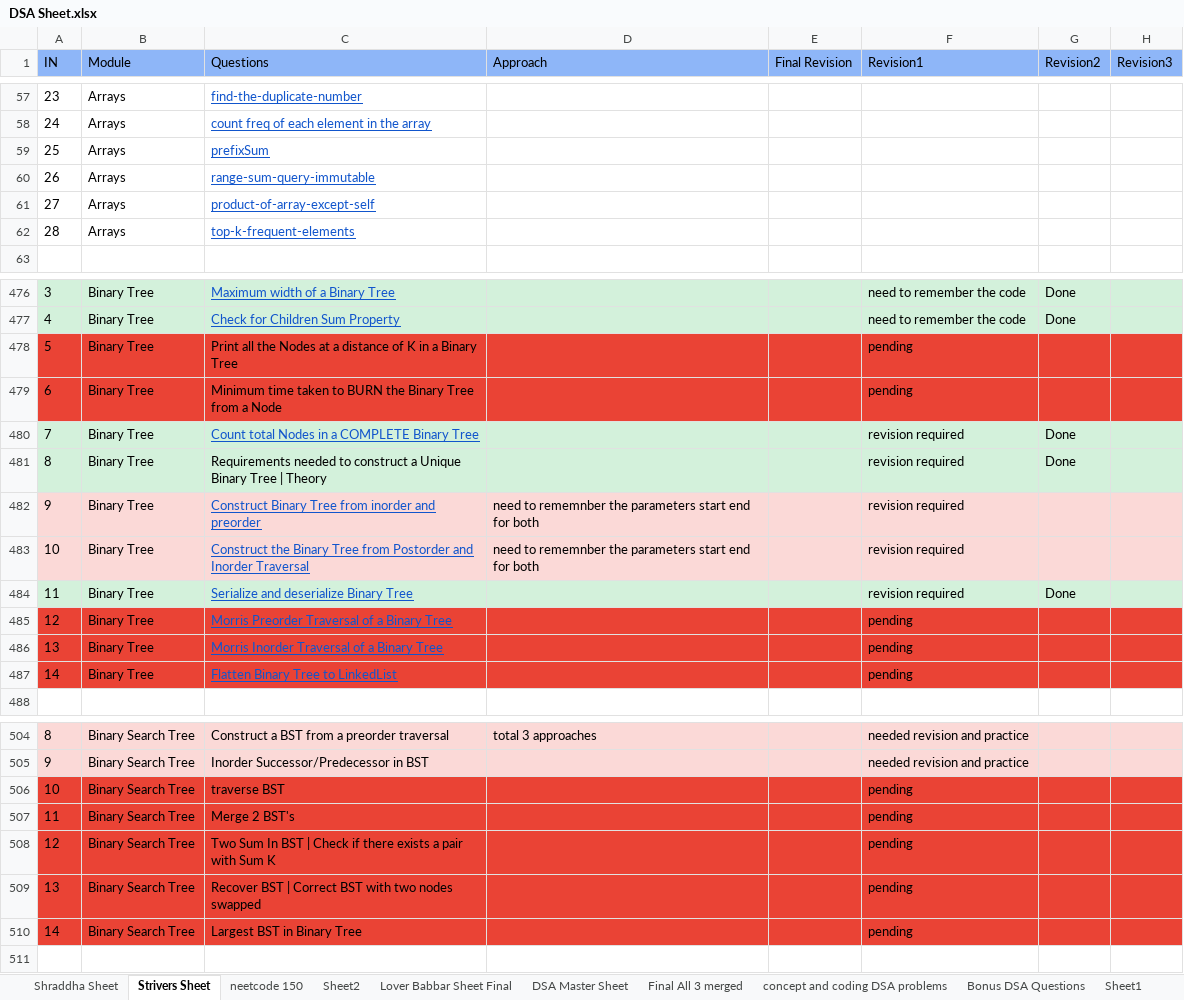
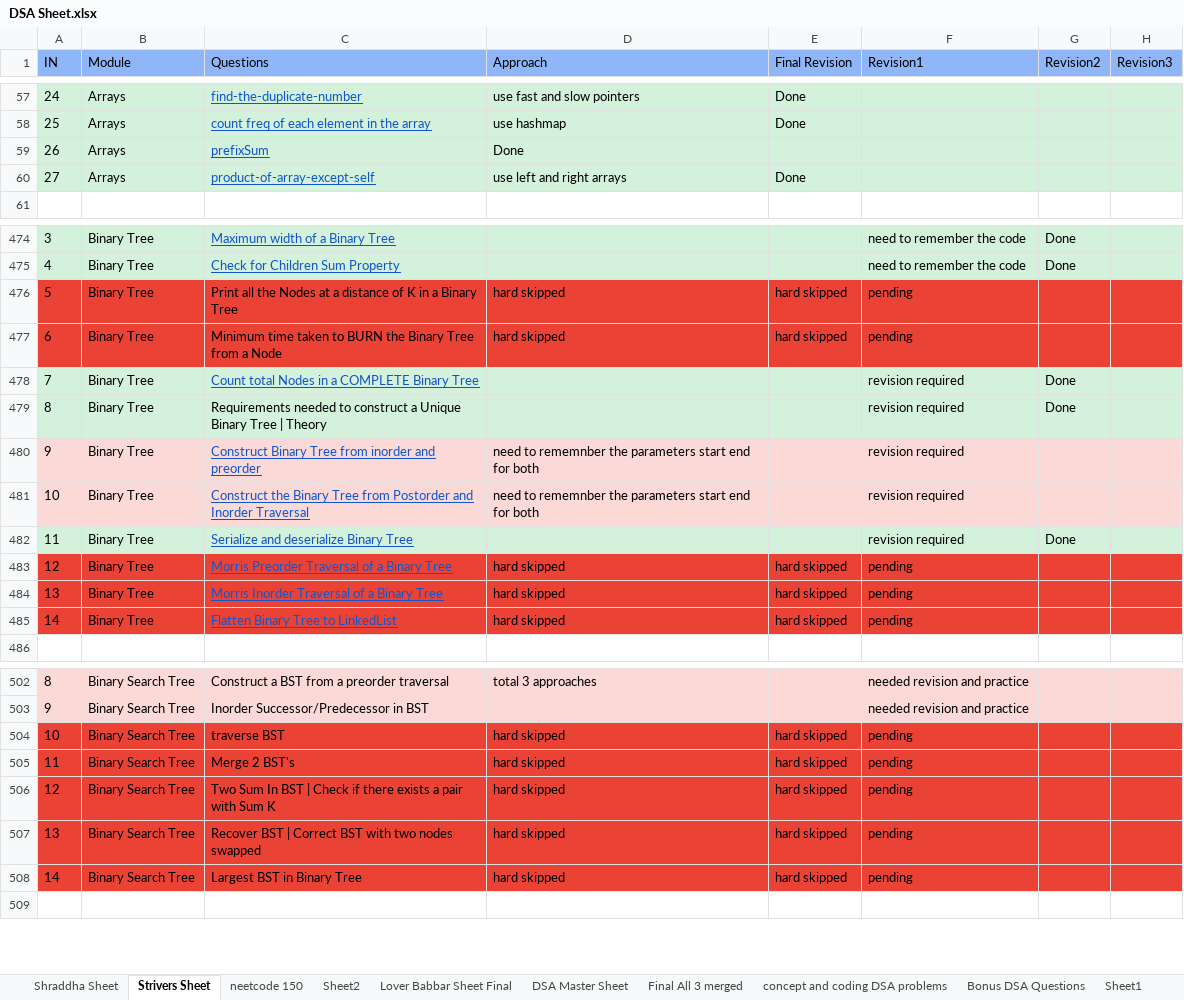
Before and after one commit to ronakvp1998/DSA, an Excel workbook: DSA Sheet.xlsx, sheet Strivers Sheet, drawn as a sheet; only a part is shown, gaps mark what is left out; values as stored, in another font and other column widths than the file's, no borders; table styles not drawn; removed rows and columns are numbered as before the commit, all else as after; the diff covers the shown part only; the diff names each change by its address in the sheet, - before the commit and + after, or states it on an @@ line.

```diff
--- a/DSA Sheet.xlsx (sheet Strivers Sheet)
+++ b/DSA Sheet.xlsx (sheet Strivers Sheet)
-A57 (IN): 23
+A57 (IN): 24
-A57:H59 fill: none
+A57:H59 fill: #D3F1DB
-D57 (Approach): (empty)
+D57 (Approach): use fast and slow pointers
-E57:E58 (Final Revision): (empty)
+E57:E58 (Final Revision): Done
-A58 (IN): 24
+A58 (IN): 25
-D58 (Approach): (empty)
+D58 (Approach): use hashmap
-A59 (IN): 25
+A59 (IN): 26
-D59 (Approach): (empty)
+D59 (Approach): Done
-row 60: 26 | Arrays | range-sum-query-immutable
-A60:H60 fill: none
+A60:H60 fill: #D3F1DB
-D60 (Approach): (empty)
+D60 (Approach): use left and right arrays
-E60 (Final Revision): (empty)
+E60 (Final Revision): Done
-row 62: 28 | Arrays | top-k-frequent-elements
-D476:D477 (Approach): (empty)
+D476:D477 (Approach): hard skipped
-E476:E477 (Final Revision): (empty)
+E476:E477 (Final Revision): hard skipped
-D483:D485 (Approach): (empty)
+D483:D485 (Approach): hard skipped
-E483:E485 (Final Revision): (empty)
+E483:E485 (Final Revision): hard skipped
-D504:D508 (Approach): (empty)
+D504:D508 (Approach): hard skipped
-E504:E508 (Final Revision): (empty)
+E504:E508 (Final Revision): hard skipped
```
Also changed, not shown: 64 edited cells and cell formats elsewhere in this sheet, 2 other files.
